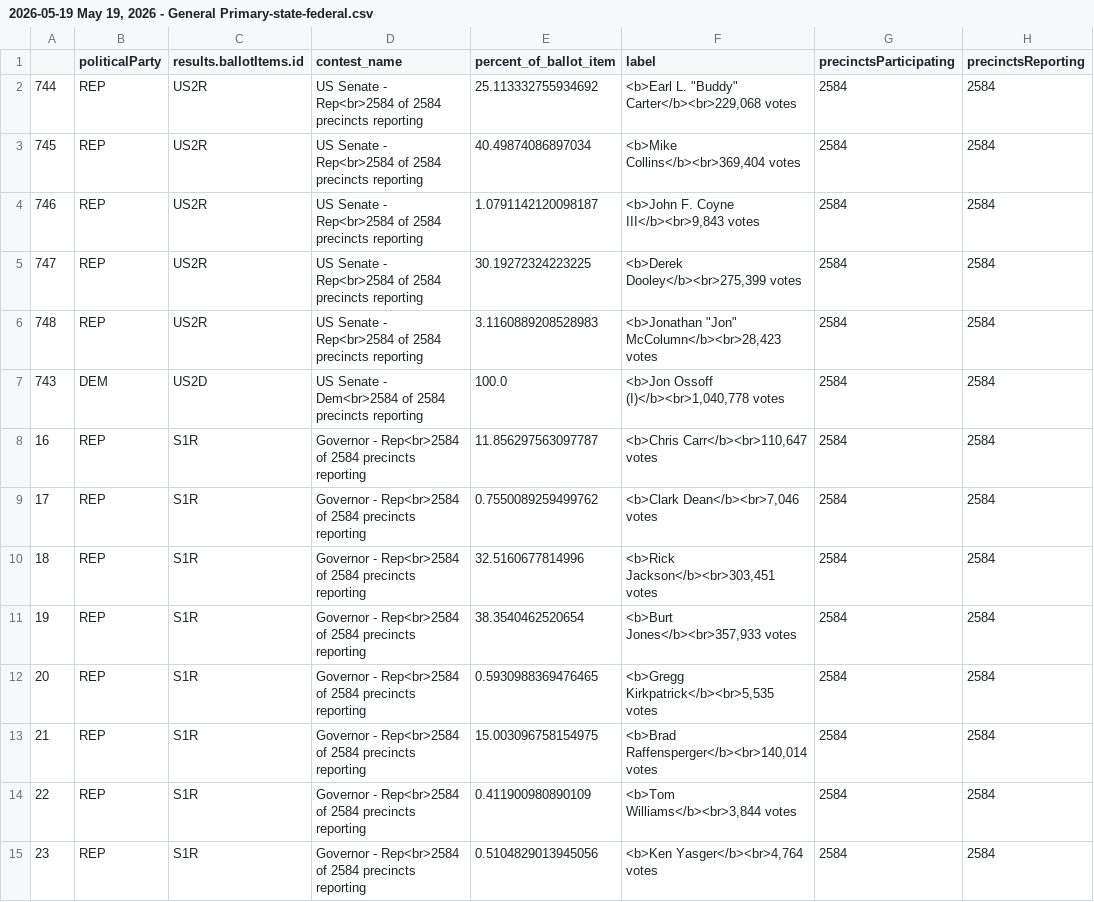
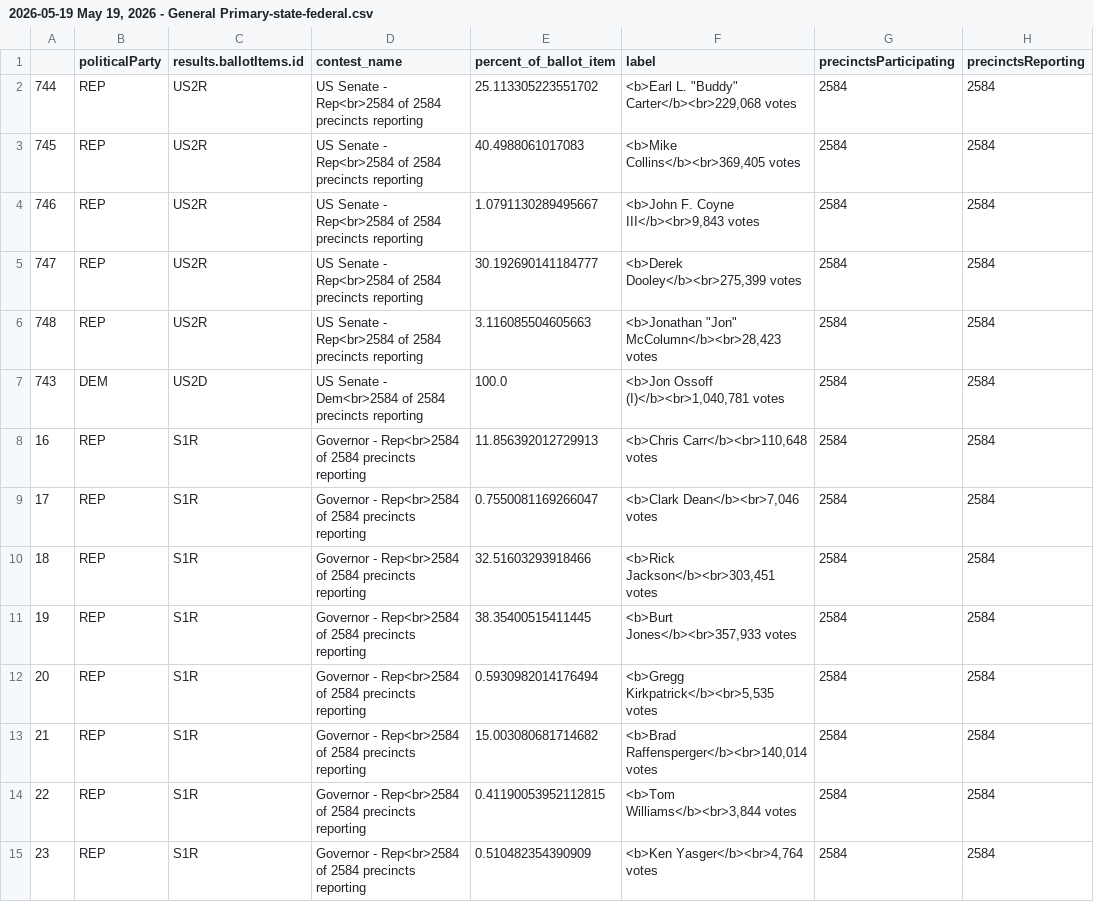
Before and after one commit to maggie-lee/election-night-results-tutorial, a CSV file: 2026-05-19/2026-05-19 May 19, 2026 - General Primary-state-federal.csv, drawn as a sheet; only a part is shown; the diff covers the shown part only.

```diff
--- a/2026-05-19/2026-05-19 May 19, 2026 - General Primary-state-federal.csv
+++ b/2026-05-19/2026-05-19 May 19, 2026 - General Primary-state-federal.csv
@@ -1,15 +1,15 @@
 ,politicalParty,results.ballotItems.id,contest_name,percent_of_ballot_item,label,precinctsParticipating,precinctsReporting
-744,REP,US2R,US Senate - Rep<br>2584 of 2584 precincts reporting,25.113332755934692,"<b>Earl L. ""Buddy"" Carter</b><br>229,068 votes",2584,2584
-745,REP,US2R,US Senate - Rep<br>2584 of 2584 precincts reporting,40.49874086897034,"<b>Mike Collins</b><br>369,404 votes",2584,2584
-746,REP,US2R,US Senate - Rep<br>2584 of 2584 precincts reporting,1.0791142120098187,"<b>John F. Coyne III</b><br>9,843 votes",2584,2584
-747,REP,US2R,US Senate - Rep<br>2584 of 2584 precincts reporting,30.19272324223225,"<b>Derek Dooley</b><br>275,399 votes",2584,2584
-748,REP,US2R,US Senate - Rep<br>2584 of 2584 precincts reporting,3.1160889208528983,"<b>Jonathan ""Jon"" McColumn</b><br>28,423 votes",2584,2584
-743,DEM,US2D,US Senate - Dem<br>2584 of 2584 precincts reporting,100.0,"<b>Jon Ossoff (I)</b><br>1,040,778 votes",2584,2584
-16,REP,S1R,Governor - Rep<br>2584 of 2584 precincts reporting,11.856297563097787,"<b>Chris Carr</b><br>110,647 votes",2584,2584
-17,REP,S1R,Governor - Rep<br>2584 of 2584 precincts reporting,0.7550089259499762,"<b>Clark Dean</b><br>7,046 votes",2584,2584
-18,REP,S1R,Governor - Rep<br>2584 of 2584 precincts reporting,32.5160677814996,"<b>Rick Jackson</b><br>303,451 votes",2584,2584
-19,REP,S1R,Governor - Rep<br>2584 of 2584 precincts reporting,38.3540462520654,"<b>Burt Jones</b><br>357,933 votes",2584,2584
-20,REP,S1R,Governor - Rep<br>2584 of 2584 precincts reporting,0.5930988369476465,"<b>Gregg Kirkpatrick</b><br>5,535 votes",2584,2584
-21,REP,S1R,Governor - Rep<br>2584 of 2584 precincts reporting,15.003096758154975,"<b>Brad Raffensperger</b><br>140,014 votes",2584,2584
-22,REP,S1R,Governor - Rep<br>2584 of 2584 precincts reporting,0.411900980890109,"<b>Tom Williams</b><br>3,844 votes",2584,2584
-23,REP,S1R,Governor - Rep<br>2584 of 2584 precincts reporting,0.5104829013945056,"<b>Ken Yasger</b><br>4,764 votes",2584,2584
+744,REP,US2R,US Senate - Rep<br>2584 of 2584 precincts reporting,25.113305223551702,"<b>Earl L. ""Buddy"" Carter</b><br>229,068 votes",2584,2584
+745,REP,US2R,US Senate - Rep<br>2584 of 2584 precincts reporting,40.4988061017083,"<b>Mike Collins</b><br>369,405 votes",2584,2584
+746,REP,US2R,US Senate - Rep<br>2584 of 2584 precincts reporting,1.0791130289495667,"<b>John F. Coyne III</b><br>9,843 votes",2584,2584
+747,REP,US2R,US Senate - Rep<br>2584 of 2584 precincts reporting,30.192690141184777,"<b>Derek Dooley</b><br>275,399 votes",2584,2584
+748,REP,US2R,US Senate - Rep<br>2584 of 2584 precincts reporting,3.116085504605663,"<b>Jonathan ""Jon"" McColumn</b><br>28,423 votes",2584,2584
+743,DEM,US2D,US Senate - Dem<br>2584 of 2584 precincts reporting,100.0,"<b>Jon Ossoff (I)</b><br>1,040,781 votes",2584,2584
+16,REP,S1R,Governor - Rep<br>2584 of 2584 precincts reporting,11.856392012729913,"<b>Chris Carr</b><br>110,648 votes",2584,2584
+17,REP,S1R,Governor - Rep<br>2584 of 2584 precincts reporting,0.7550081169266047,"<b>Clark Dean</b><br>7,046 votes",2584,2584
+18,REP,S1R,Governor - Rep<br>2584 of 2584 precincts reporting,32.51603293918466,"<b>Rick Jackson</b><br>303,451 votes",2584,2584
+19,REP,S1R,Governor - Rep<br>2584 of 2584 precincts reporting,38.35400515411445,"<b>Burt Jones</b><br>357,933 votes",2584,2584
+20,REP,S1R,Governor - Rep<br>2584 of 2584 precincts reporting,0.5930982014176494,"<b>Gregg Kirkpatrick</b><br>5,535 votes",2584,2584
+21,REP,S1R,Governor - Rep<br>2584 of 2584 precincts reporting,15.003080681714682,"<b>Brad Raffensperger</b><br>140,014 votes",2584,2584
+22,REP,S1R,Governor - Rep<br>2584 of 2584 precincts reporting,0.41190053952112815,"<b>Tom Williams</b><br>3,844 votes",2584,2584
+23,REP,S1R,Governor - Rep<br>2584 of 2584 precincts reporting,0.510482354390909,"<b>Ken Yasger</b><br>4,764 votes",2584,2584
```
Also changed, not shown: 144 edited cells elsewhere in this file, 1 other file.
